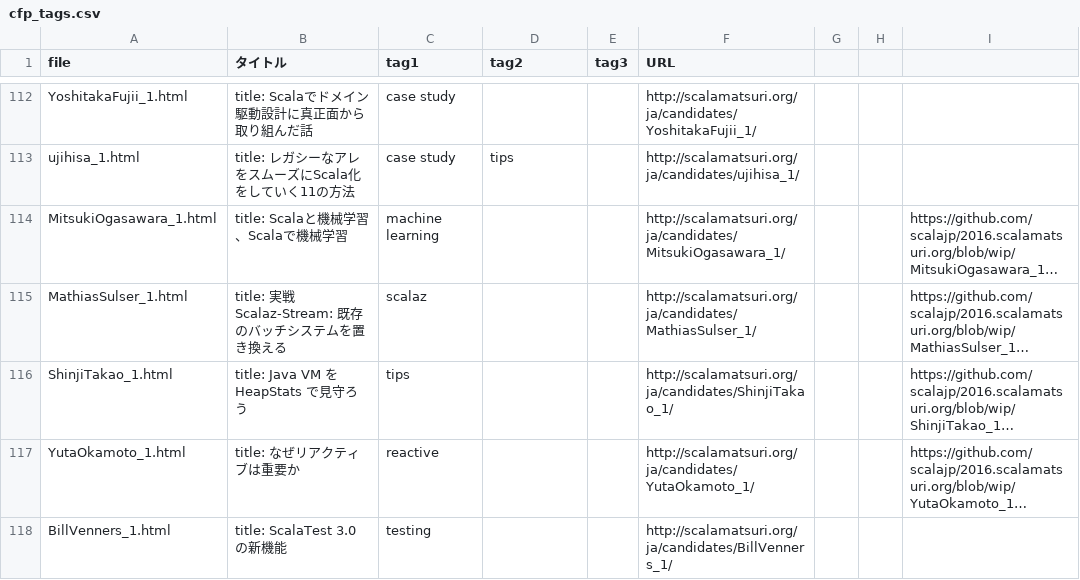
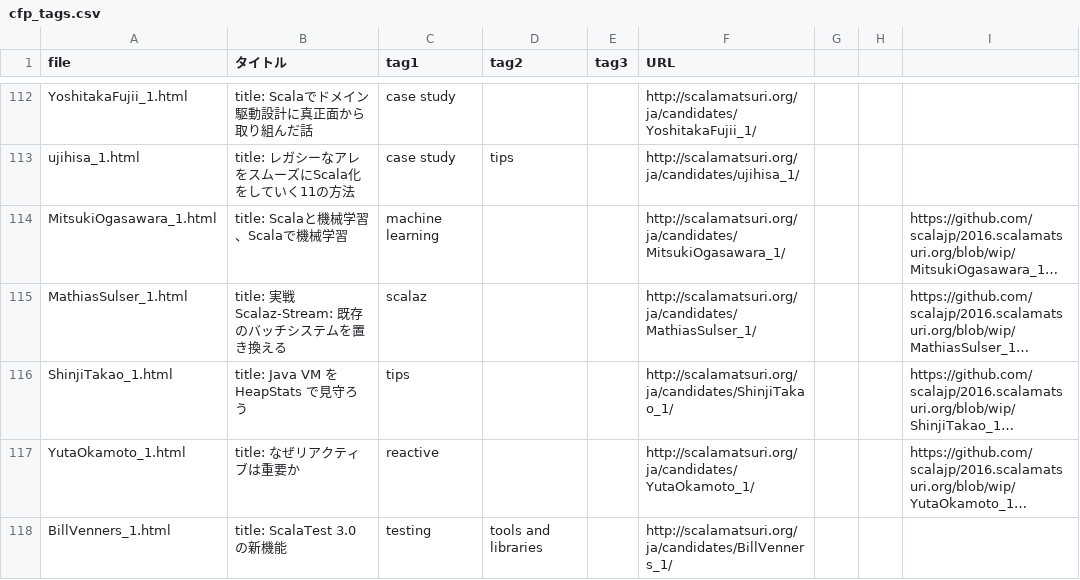
Before and after one commit to scalajp/2016.scalamatsuri.org, a CSV file: _data/cfp_tags.csv, drawn as a sheet; only a part is shown, gaps mark what is left out; long unchanged cells end in …; the diff names each change by its address in the sheet, - before the commit and + after, or states it on an @@ line.

Commit message:
Fixes scalajp/2015#543. Add a requested tag

```diff
--- a/_data/cfp_tags.csv
+++ b/_data/cfp_tags.csv
-D118 (tag2): (empty)
+D118 (tag2): tools and libraries
```
